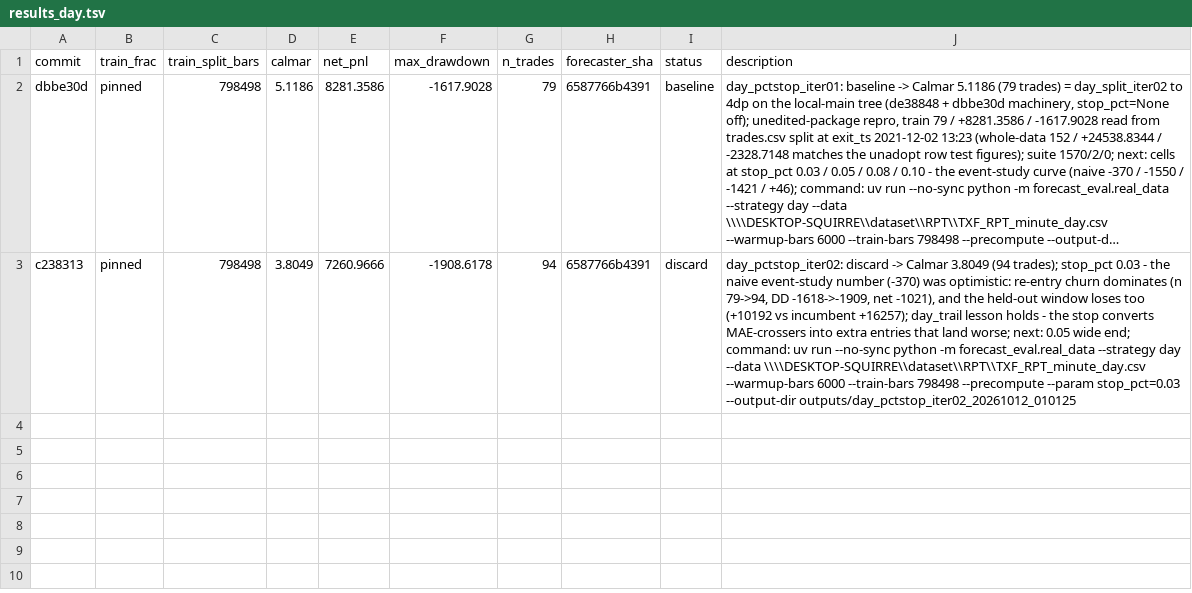
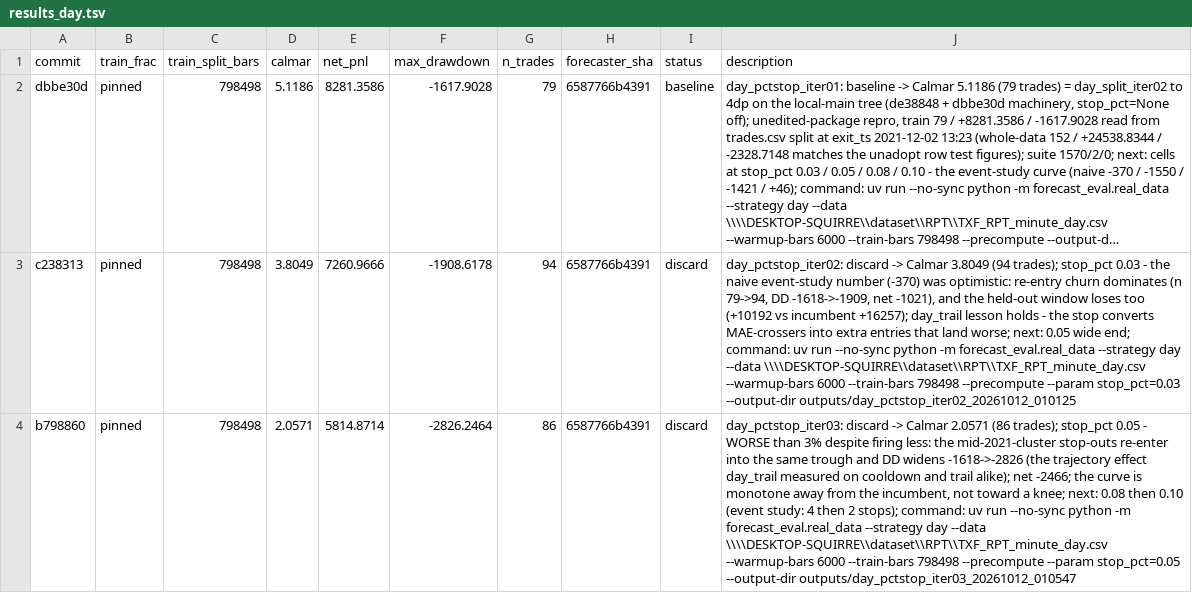
Before and after one commit to smolsquirrel936/forecast_eval, a TSV file: results_day.tsv, drawn as a sheet; long unchanged cells end in …; the diff names each change by its address in the sheet, - before the commit and + after, or states it on an @@ line.

Commit message:
day_pctstop_iter03: discard -> Calmar 2.0571 (86 trades); 5% stop re-enters into the 2021 trough, DD -1618->-2826

```diff
--- a/results_day.tsv
+++ b/results_day.tsv
+row 4: b798860 | pinned | 798498 | 2.0571 | 5814.8714 | -2826.2464 | 86 | 6587766b4391 | discard | day_pctstop_iter03: discard -> Calmar 2.0571 (86 trades); stop_pct 0.05 - WORSE than 3% despite firing less: the mid-2021-cluster stop-outs re-enter into the same trough and DD widens -1618->-2826 (the trajectory effect day_trail measured on cooldown and trail alike); net -2466; the curve is monotone away from the incumbent, not toward a knee; next: 0.08 then 0.10 (event study: 4 then 2 stops); command: uv run --no-sync python -m forecast_eval.real_data --strategy day --data \\\\DESKTOP-SQUIRRE\\dataset\\RPT\\TXF_RPT_minute_day.csv --warmup-bars 6000 --train-bars 798498 --precompute --param stop_pct=0.05 --output-dir outputs/day_pctstop_iter03_20261012_010547
```
